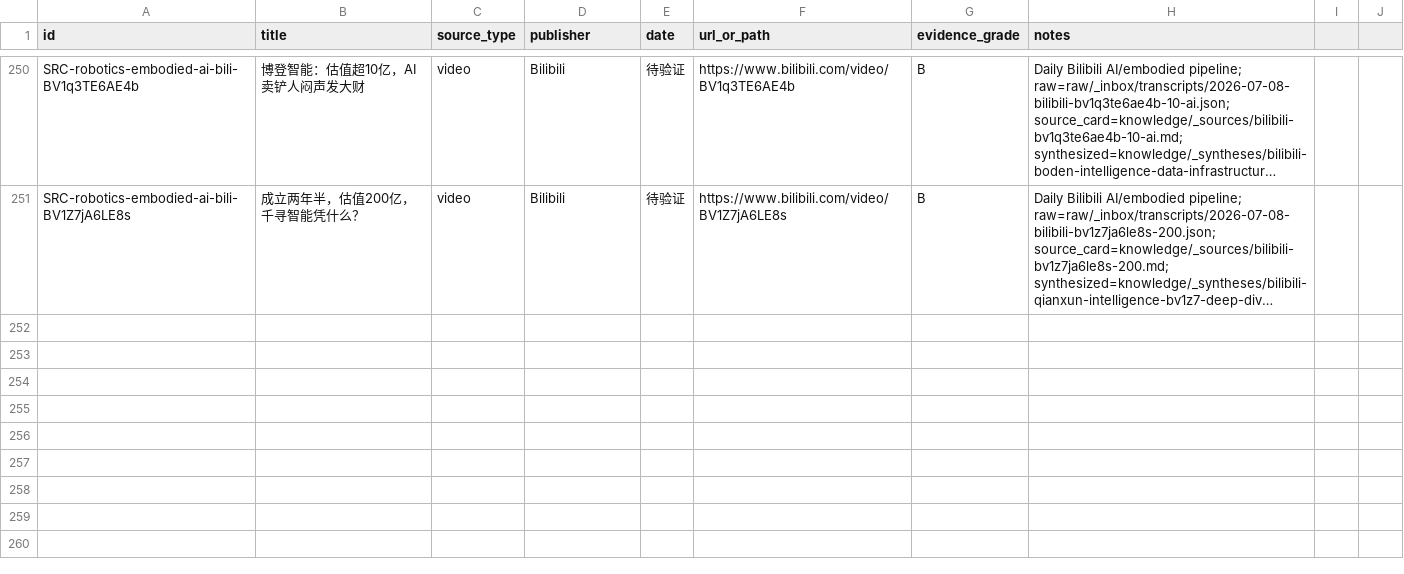
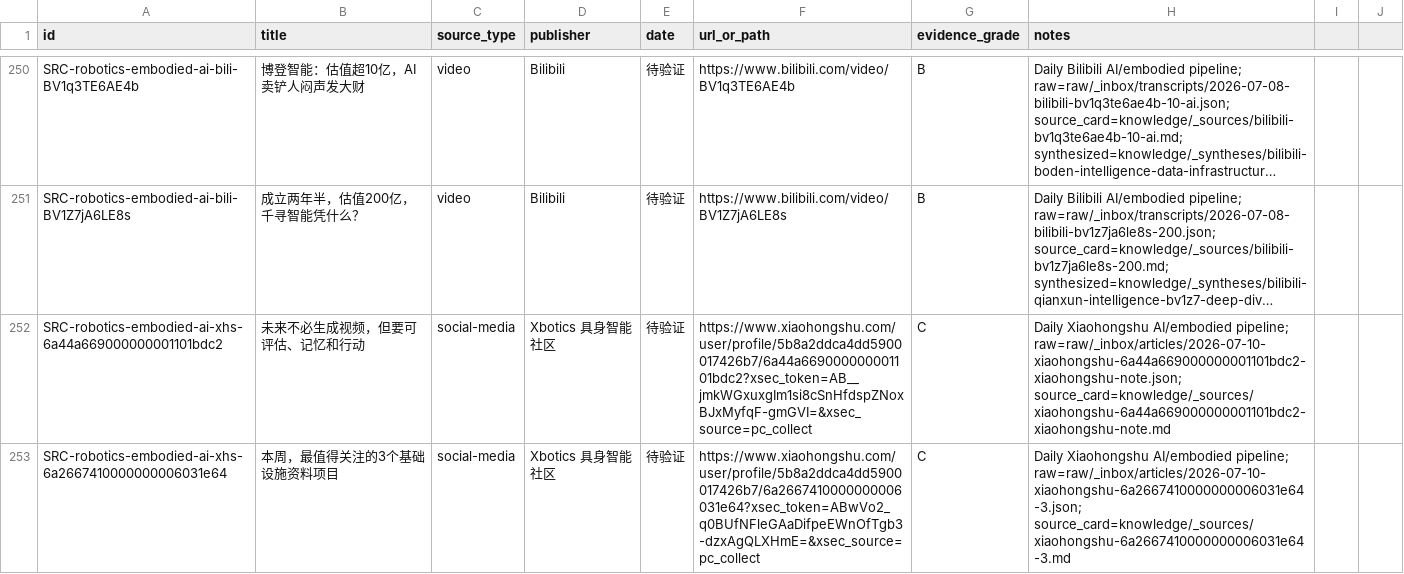
Before and after one commit to terryma2024/industry_analysis, a CSV file: knowledge/robotics-embodied-ai/sources.csv, drawn as a sheet; only a part is shown, gaps mark what is left out; long unchanged cells end in …; the diff names each change by its address in the sheet, - before the commit and + after, or states it on an @@ line.

Commit message:
Add Xiaohongshu AI research sources and synthesis

```diff
--- a/knowledge/robotics-embodied-ai/sources.csv
+++ b/knowledge/robotics-embodied-ai/sources.csv
+row 252: SRC-robotics-embodied-ai-xhs-6a44a669000000001101bdc2 | 未来不必生成视频，但要可评估、记忆和行动 | social-media | Xbotics 具身智能社区 | 待验证 | https://www.xiaohongshu.com/user/profile/5b8a2ddca4dd5900017426b7/6a44a669000000001101bdc2?xsec_token=AB__jmkWGxuxgIm1si8cSnHfdspZNoxBJxMyfqF-gmGVI=&xsec_source=pc_collect | C | Daily Xiaohongshu AI/embodied pipeline; raw=raw/_inbox/articles/2026-07-10-xiaohongshu-6a44a669000000001101bdc2-xiaohongshu-note.json; source_card=knowledge/_sources/xiaohongshu-6a44a669000000001101bdc2-xiaohongshu-note.md
+row 253: SRC-robotics-embodied-ai-xhs-6a2667410000000006031e64 | 本周，最值得关注的3个基础设施资料项目 | social-media | Xbotics 具身智能社区 | 待验证 | https://www.xiaohongshu.com/user/profile/5b8a2ddca4dd5900017426b7/6a2667410000000006031e64?xsec_token=ABwVo2_q0BUfNFleGAaDifpeEWnOfTgb3-dzxAgQLXHmE=&xsec_source=pc_collect | C | Daily Xiaohongshu AI/embodied pipeline; raw=raw/_inbox/articles/2026-07-10-xiaohongshu-6a2667410000000006031e64-3.json; source_card=knowledge/_sources/xiaohongshu-6a2667410000000006031e64-3.md
```
Also changed, not shown: knowledge/ai/sources.csv, 11 other files.
